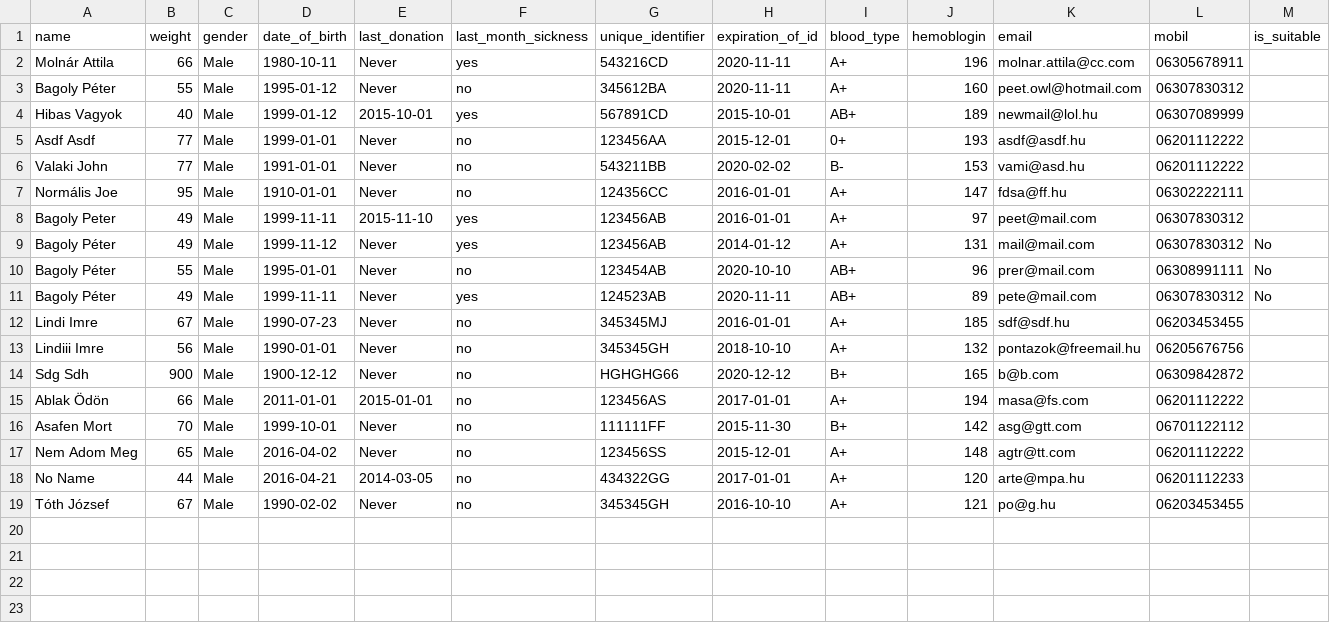
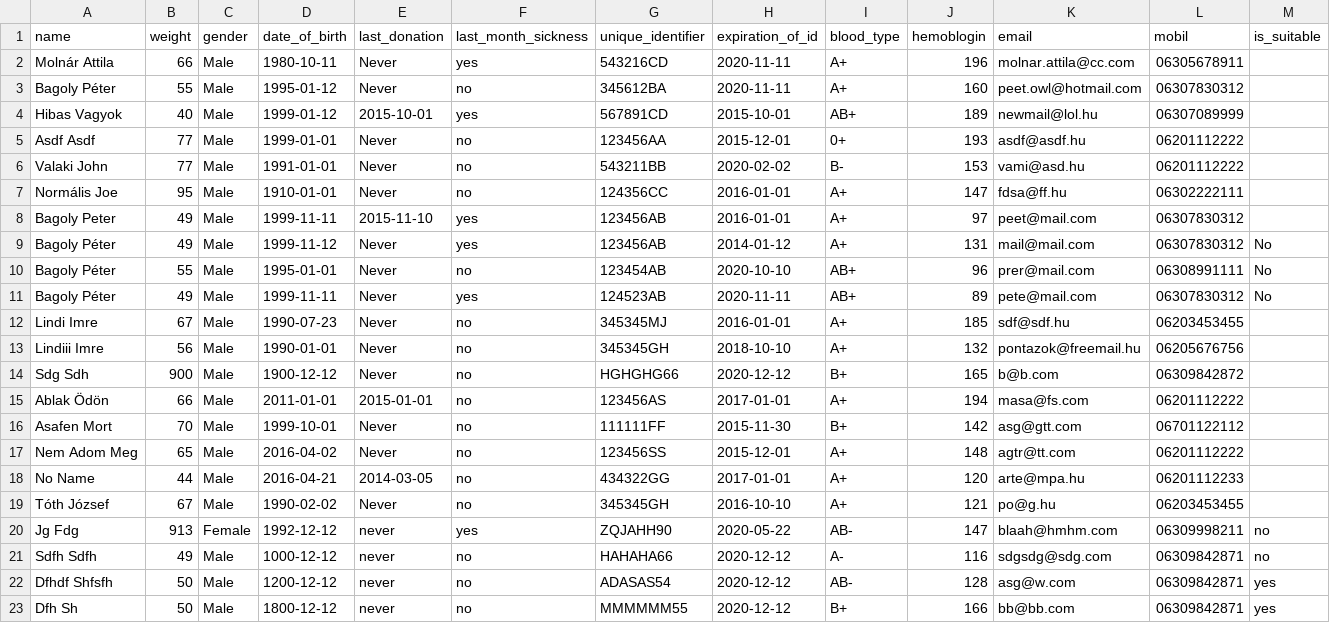
Before and after one commit to lindi-imre/blood_donation, a CSV file: Data/donors.csv, drawn as a sheet.

```diff
--- a/Data/donors.csv
+++ b/Data/donors.csv
@@ -19 +19,5 @@ No Name,44,Male,2016-04-21,2014-03-05,no,434322GG,2017-01-01,A+,120,arte@mpa.hu,
 Tóth József,67,Male,1990-02-02,Never,no,345345GH,2016-10-10,A+,121,po@g.hu,06203453455
+Jg Fdg,913,Female,1992-12-12,never,yes,ZQJAHH90,2020-05-22,AB-,147,blaah@hmhm.com,06309998211,no
+Sdfh Sdfh,49,Male,1000-12-12,never,no,HAHAHA66,2020-12-12,A-,116,sdgsdg@sdg.com,06309842871,no
+Dfhdf Shfsfh,50,Male,1200-12-12,never,no,ADASAS54,2020-12-12,AB-,128,asg@w.com,06309842871,yes
+Dfh Sh,50,Male,1800-12-12,never,no,MMMMMM55,2020-12-12,B+,166,bb@bb.com,06309842871,yes
```
Also changed, not shown: 1 other file.
